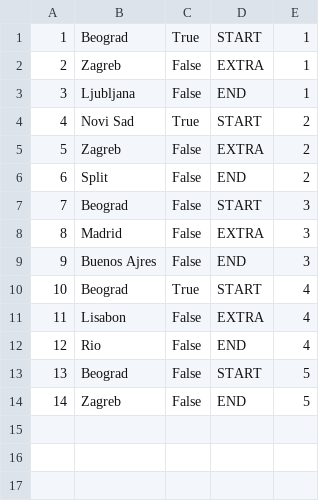
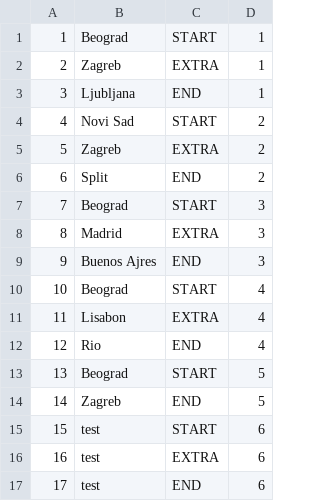
Before and after one commit to uslje13/turisticka-agencija, a CSV file: TravelAgency/Resources/Data/checkpoints.csv, drawn as a sheet; removed rows and columns are numbered as before the commit, all else as after; the diff names each change by its address in the sheet, - before the commit and + after, or states it on an @@ line.

Commit message:
Checkpoint activity
Added checkpoint activity class

```diff
--- a/TravelAgency/Resources/Data/checkpoints.csv
+++ b/TravelAgency/Resources/Data/checkpoints.csv
-column C, rows 1-14: True | False | False | True | False | False | False | False | False | True | False | False | False | False
+row 15: 15 | test | START | 6
+row 16: 16 | test | EXTRA | 6
+row 17: 17 | test | END | 6
```
Also changed, not shown: TravelAgency/Resources/Data/tours.csv, 15 other files.
